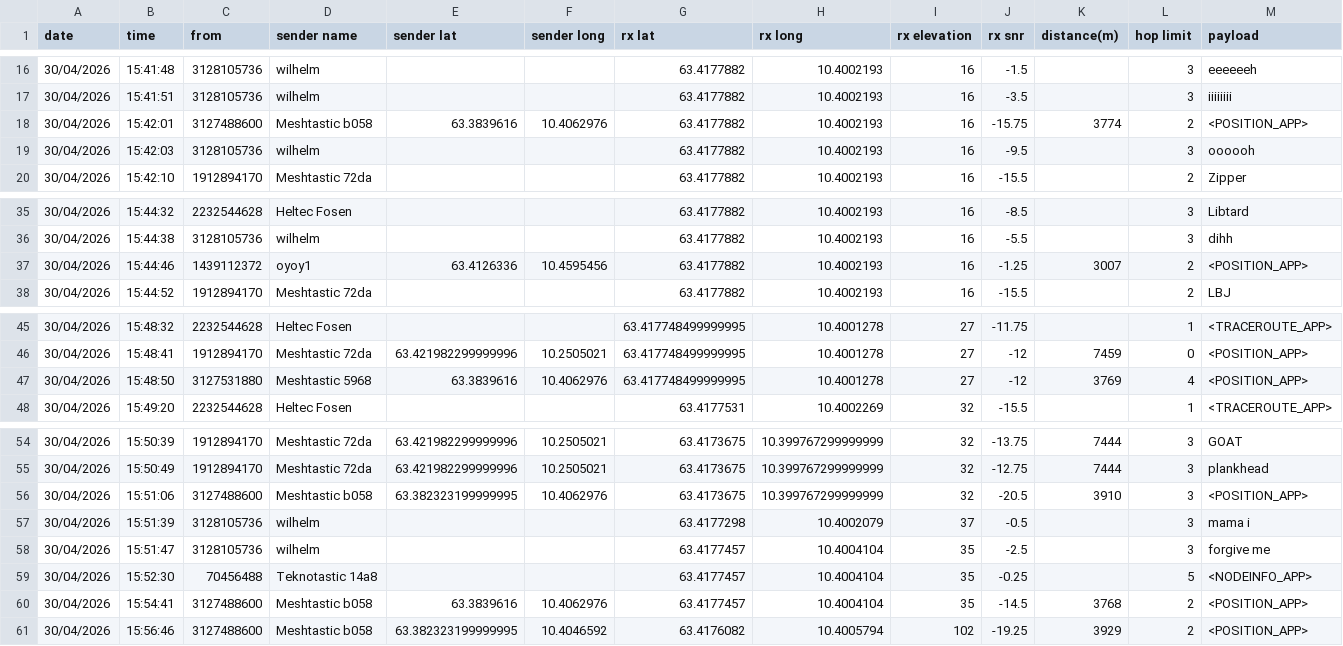
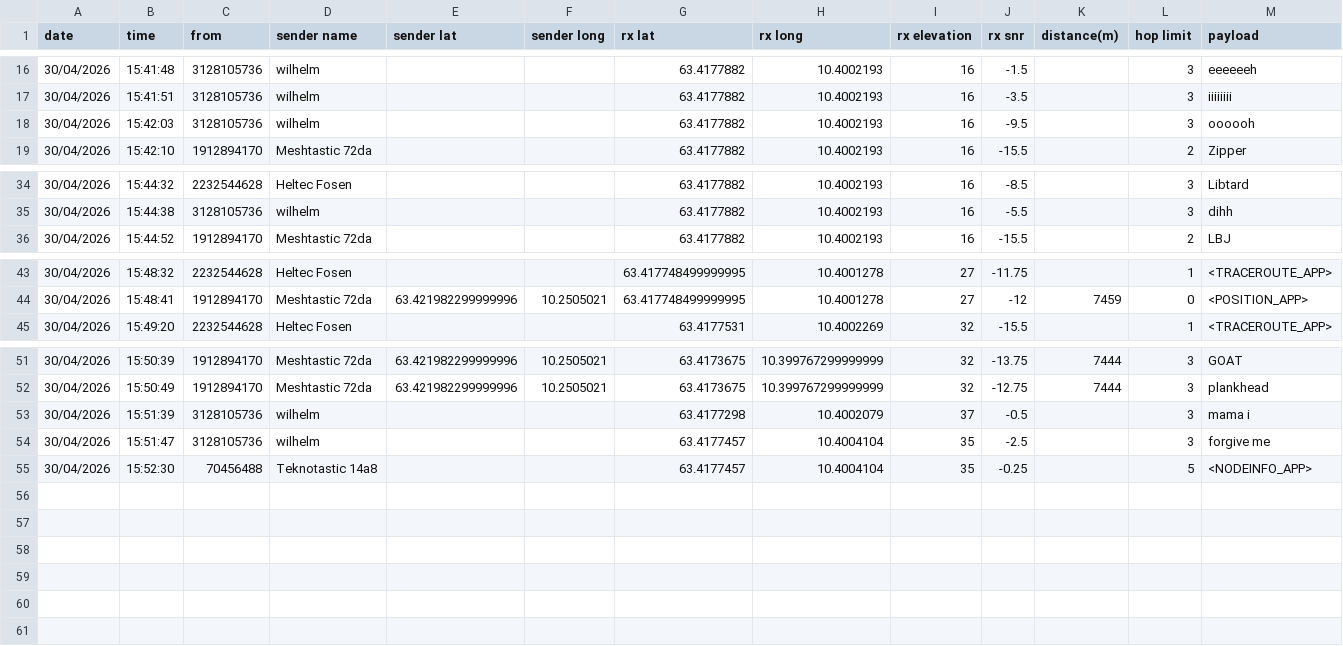
Before and after one commit to njaalsb/Bachelor_Meshtastic, a CSV file: Plots/Graakallen_estenstad_filip.csv, drawn as a sheet; only a part is shown, gaps mark what is left out; the diff names each change by its address in the sheet, - before the commit and + after, or states it on an @@ line.

```diff
--- a/Plots/Graakallen_estenstad_filip.csv
+++ b/Plots/Graakallen_estenstad_filip.csv
-row 18: 30/04/2026 | 15:42:01 | 3127488600 | Meshtastic b058 | 63.3839616 | 10.4062976 | 63.4177882 | 10.4002193 | 16 | -15.75 | 3774 | 2 | <POSITION_APP>
-row 37: 30/04/2026 | 15:44:46 | 1439112372 | oyoy1 | 63.4126336 | 10.4595456 | 63.4177882 | 10.4002193 | 16 | -1.25 | 3007 | 2 | <POSITION_APP>
-row 47: 30/04/2026 | 15:48:50 | 3127531880 | Meshtastic 5968 | 63.3839616 | 10.4062976 | 63.417748499999995 | 10.4001278 | 27 | -12 | 3769 | 4 | <POSITION_APP>
-row 56: 30/04/2026 | 15:51:06 | 3127488600 | Meshtastic b058 | 63.382323199999995 | 10.4062976 | 63.4173675 | 10.399767299999999 | 32 | -20.5 | 3910 | 3 | <POSITION_APP>
-row 60: 30/04/2026 | 15:54:41 | 3127488600 | Meshtastic b058 | 63.3839616 | 10.4062976 | 63.4177457 | 10.4004104 | 35 | -14.5 | 3768 | 2 | <POSITION_APP>
-row 61: 30/04/2026 | 15:56:46 | 3127488600 | Meshtastic b058 | 63.382323199999995 | 10.4046592 | 63.4176082 | 10.4005794 | 102 | -19.25 | 3929 | 2 | <POSITION_APP>
```
Also changed, not shown: 3 other files.
